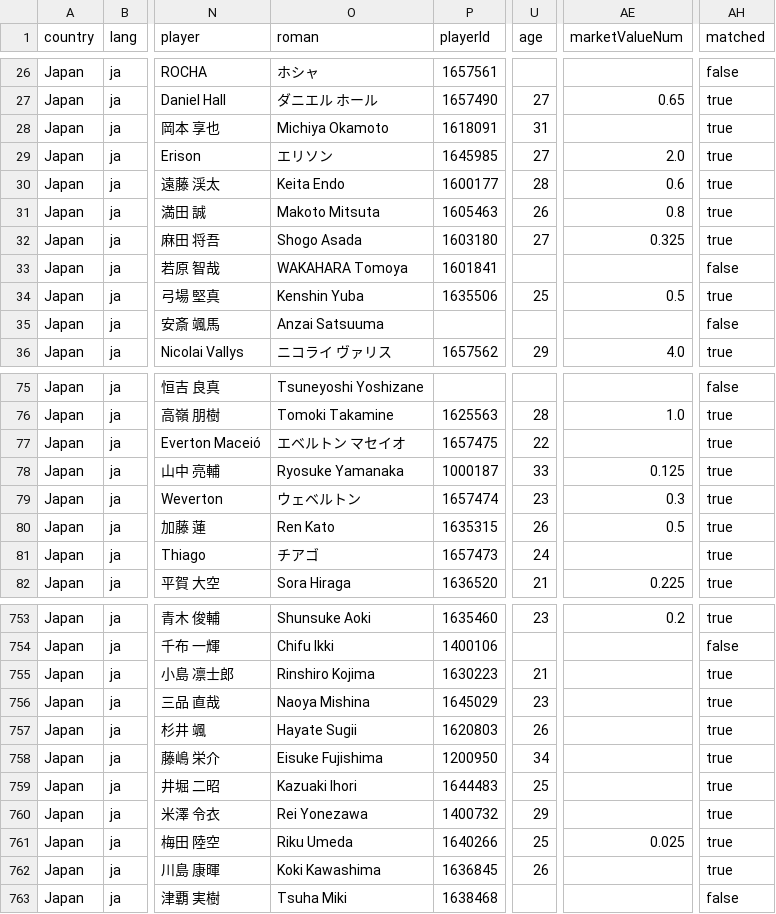
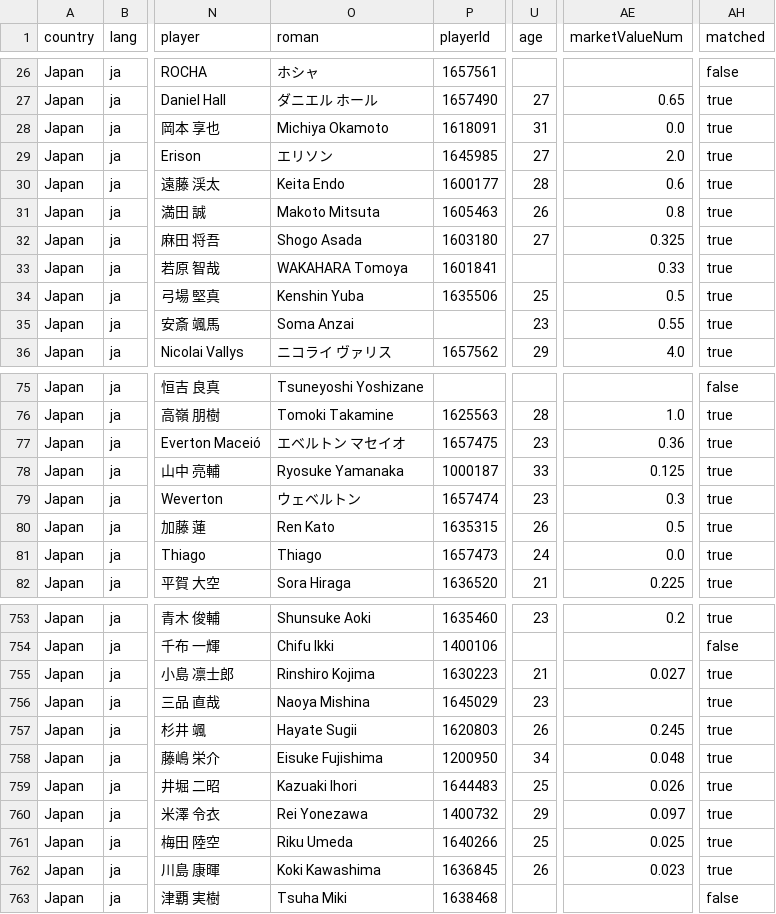
Before and after one commit to FreiheitLee1912/Soccer, a CSV file: japan-transfers.csv, drawn as a sheet; only a part is shown, gaps mark what is left out; the diff covers the shown part only; the diff names each change by its address in the sheet, - before the commit and + after, or states it on an @@ line.

```diff
--- a/japan-transfers.csv
+++ b/japan-transfers.csv
-AE28 (marketValueNum): (empty)
+AE28 (marketValueNum): 0.0
-AE33 (marketValueNum): (empty)
+AE33 (marketValueNum): 0.33
-AH33 (matched): false
+AH33 (matched): true
-O35 (roman): Anzai Satsuuma
+O35 (roman): Soma Anzai
-U35 (age): (empty)
+U35 (age): 23
-AE35 (marketValueNum): (empty)
+AE35 (marketValueNum): 0.55
-AH35 (matched): false
+AH35 (matched): true
-U77 (age): 22
+U77 (age): 23
-AE77 (marketValueNum): (empty)
+AE77 (marketValueNum): 0.36
-O81 (roman): チアゴ
+O81 (roman): Thiago
-AE81 (marketValueNum): (empty)
+AE81 (marketValueNum): 0.0
-AE755 (marketValueNum): (empty)
+AE755 (marketValueNum): 0.027
-AE757 (marketValueNum): (empty)
+AE757 (marketValueNum): 0.245
-AE758 (marketValueNum): (empty)
+AE758 (marketValueNum): 0.048
-AE759 (marketValueNum): (empty)
+AE759 (marketValueNum): 0.026
-AE760 (marketValueNum): (empty)
+AE760 (marketValueNum): 0.097
-AE762 (marketValueNum): (empty)
+AE762 (marketValueNum): 0.023
```
Also changed, not shown: 115 edited cells elsewhere in this file, 3 other files.
